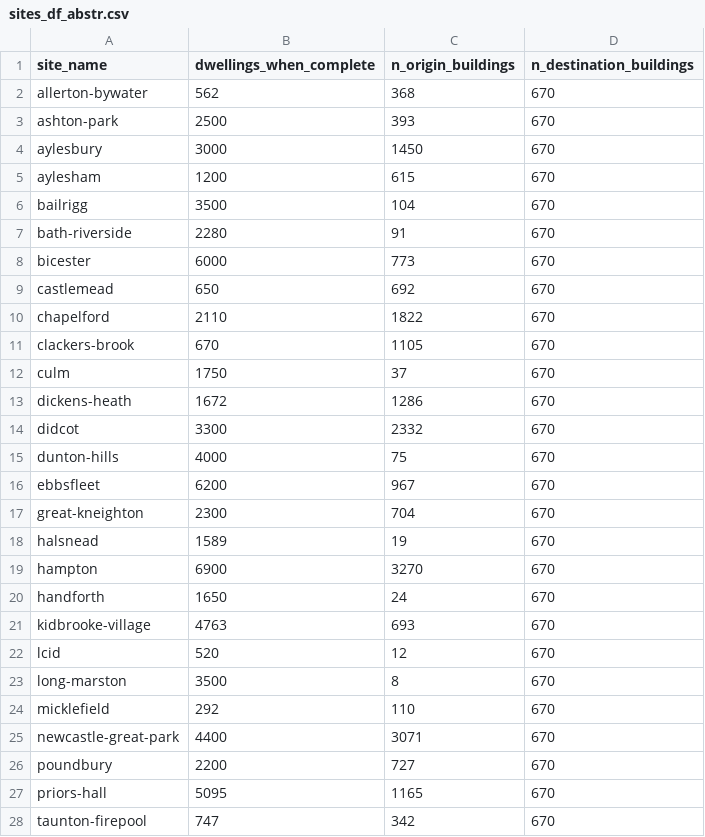
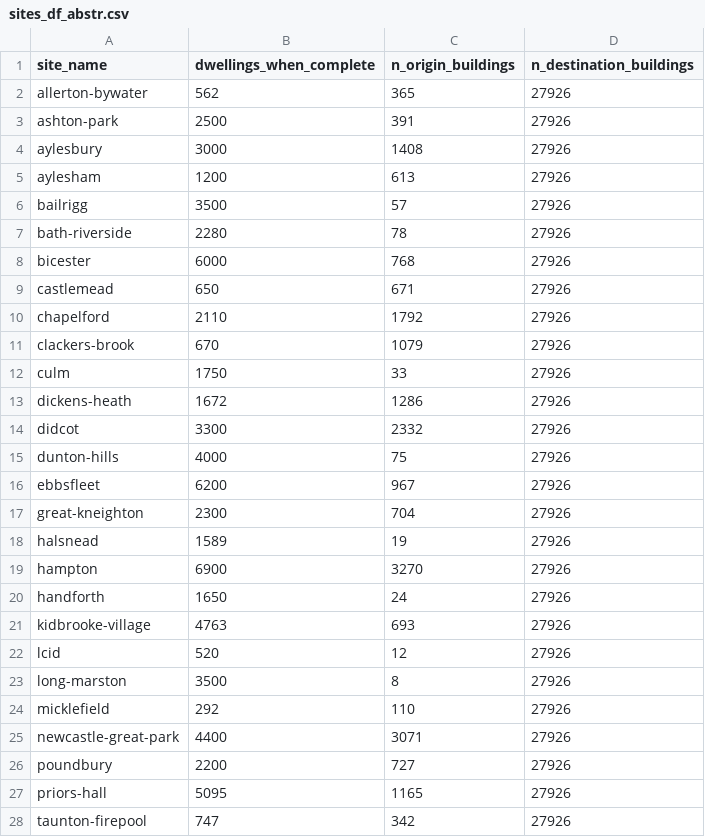
Before and after one commit to cyipt/actdev, a CSV file: data-small/sites_df_abstr.csv, drawn as a sheet; only a part is shown; the diff covers the shown part only.

Commit message:
Add buildings a-c for #105

```diff
--- a/data-small/sites_df_abstr.csv
+++ b/data-small/sites_df_abstr.csv
@@ -1,28 +1,28 @@
 site_name,dwellings_when_complete,n_origin_buildings,n_destination_buildings
-allerton-bywater,562,368,670
-ashton-park,2500,393,670
-aylesbury,3000,1450,670
-aylesham,1200,615,670
-bailrigg,3500,104,670
-bath-riverside,2280,91,670
-bicester,6000,773,670
-castlemead,650,692,670
-chapelford,2110,1822,670
-clackers-brook,670,1105,670
-culm,1750,37,670
-dickens-heath,1672,1286,670
-didcot,3300,2332,670
-dunton-hills,4000,75,670
-ebbsfleet,6200,967,670
-great-kneighton,2300,704,670
-halsnead,1589,19,670
-hampton,6900,3270,670
-handforth,1650,24,670
-kidbrooke-village,4763,693,670
-lcid,520,12,670
-long-marston,3500,8,670
-micklefield,292,110,670
-newcastle-great-park,4400,3071,670
-poundbury,2200,727,670
-priors-hall,5095,1165,670
-taunton-firepool,747,342,670
+allerton-bywater,562,365,27926
+ashton-park,2500,391,27926
+aylesbury,3000,1408,27926
+aylesham,1200,613,27926
+bailrigg,3500,57,27926
+bath-riverside,2280,78,27926
+bicester,6000,768,27926
+castlemead,650,671,27926
+chapelford,2110,1792,27926
+clackers-brook,670,1079,27926
+culm,1750,33,27926
+dickens-heath,1672,1286,27926
+didcot,3300,2332,27926
+dunton-hills,4000,75,27926
+ebbsfleet,6200,967,27926
+great-kneighton,2300,704,27926
+halsnead,1589,19,27926
+hampton,6900,3270,27926
+handforth,1650,24,27926
+kidbrooke-village,4763,693,27926
+lcid,520,12,27926
+long-marston,3500,8,27926
+micklefield,292,110,27926
+newcastle-great-park,4400,3071,27926
+poundbury,2200,727,27926
+priors-hall,5095,1165,27926
+taunton-firepool,747,342,27926
```
Also changed, not shown: 8 edited cells elsewhere in this file, 45 other files.
